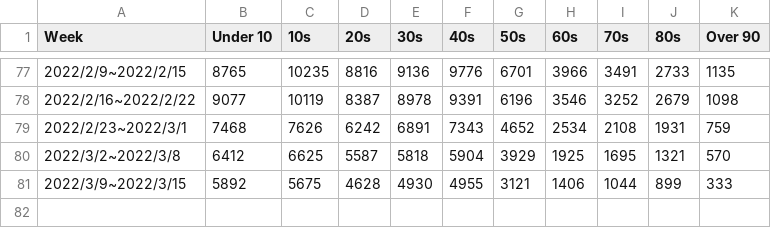
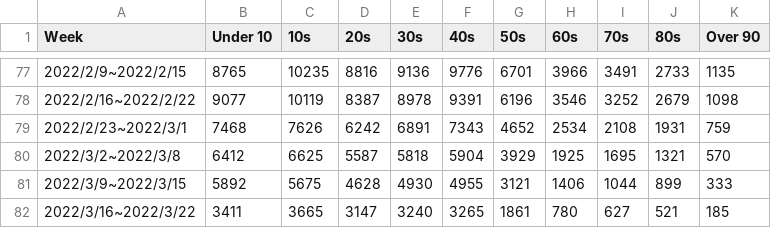
Before and after one commit to k-akie/graphinfected, a CSV file: output/27_osaka/row_osaka_all_infected.csv, drawn as a sheet; only a part is shown, gaps mark what is left out.

```diff
--- a/output/27_osaka/row_osaka_all_infected.csv
+++ b/output/27_osaka/row_osaka_all_infected.csv
@@ -81 +81,2 @@ Week,Under 10,10s,20s,30s,40s,50s,60s,70s,80s,Over 90
 2022/3/9~2022/3/15,5892,5675,4628,4930,4955,3121,1406,1044,899,333
+2022/3/16~2022/3/22,3411,3665,3147,3240,3265,1861,780,627,521,185
```
Also changed, not shown: output/27_osaka/ratio_osaka_all.csv, output/27_osaka/ratio_osaka_female.csv, 18 other files.
